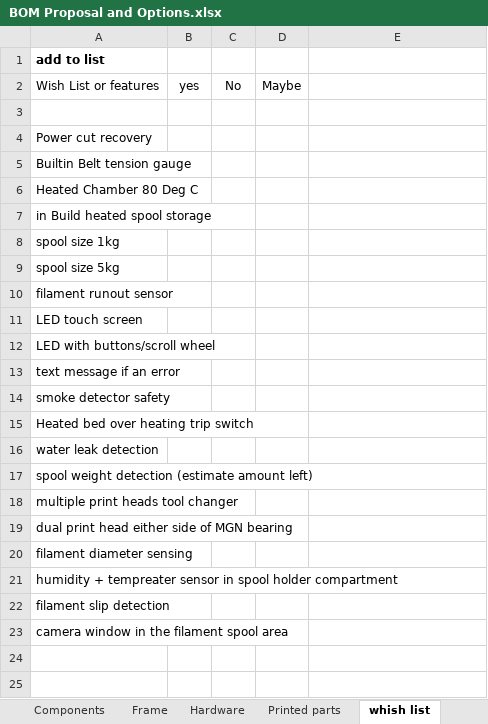
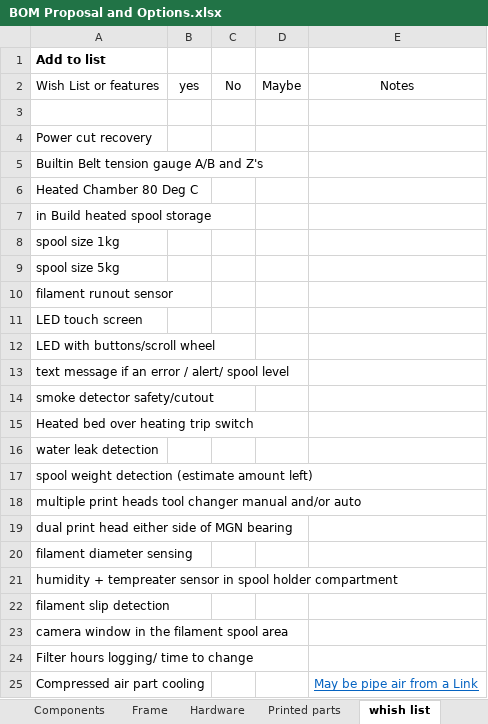
Before and after one commit to RoyBerntsenDesign/Project-Valkyrie, an Excel workbook: Document Library/Bill Of Materials/BOM Proposal and Options.xlsx, sheet whish list, drawn as a sheet; values as stored, in another font and other column widths than the file's, no borders; the diff names each change by its address in the sheet, - before the commit and + after, or states it on an @@ line.

```diff
--- a/Document Library/Bill Of Materials/BOM Proposal and Options.xlsx (sheet whish list)
+++ b/Document Library/Bill Of Materials/BOM Proposal and Options.xlsx (sheet whish list)
-A1: add to list
+A1: Add to list
-E2: (empty)
+E2: Notes
-A5: Builtin Belt tension gauge
+A5: Builtin Belt tension gauge A/B and Z's
-A13: text message if an error
+A13: text message if an error / alert/ spool level
-A14: smoke detector safety
+A14: smoke detector safety/cutout
-A18: multiple print heads tool changer
+A18: multiple print heads tool changer manual and/or auto
+row 24: Filter hours logging/ time to change
+row 25: Compressed air part cooling |  |  |  | May be pipe air from a Link
```
Also changed, not shown: sheet Components, sheet Printed parts, sheet Hardware.
